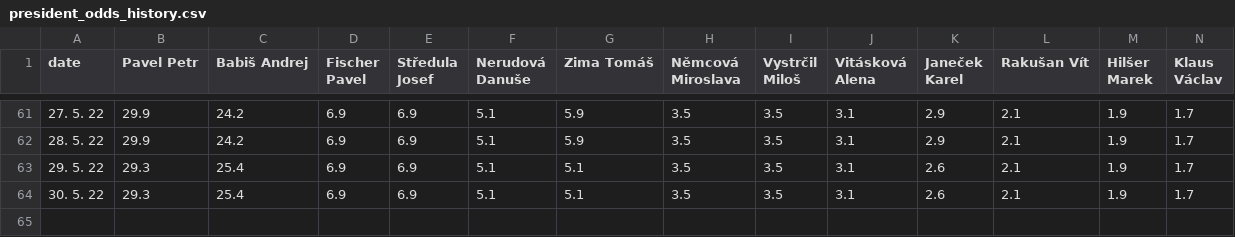
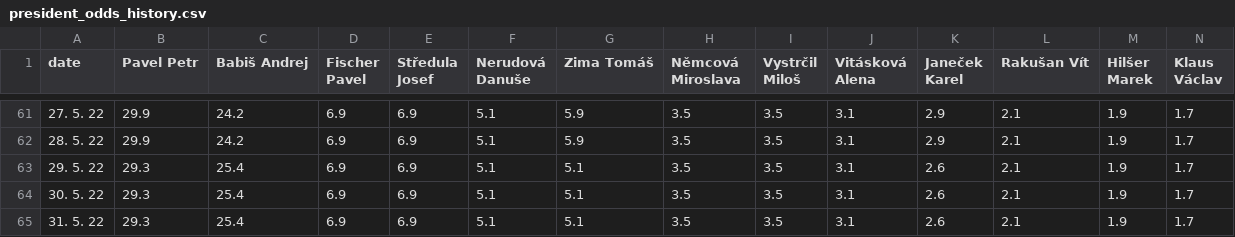
Before and after one commit to michalskop/mandaty-2022, a CSV file: backend/data/president_odds_history.csv, drawn as a sheet; only a part is shown, gaps mark what is left out; rows hold the shown columns only; the diff names each change by its address in the sheet, - before the commit and + after, or states it on an @@ line.

```diff
--- a/backend/data/president_odds_history.csv
+++ b/backend/data/president_odds_history.csv
+row 65: 31. 5. 22 | 29.3 | 25.4 | 6.9 | 6.9 | 5.1 | 5.1 | 3.5 | 3.5 | 3.1 | 2.6 | 2.1 | 1.9 | 1.7
```
Also changed, not shown: 6 other files.
